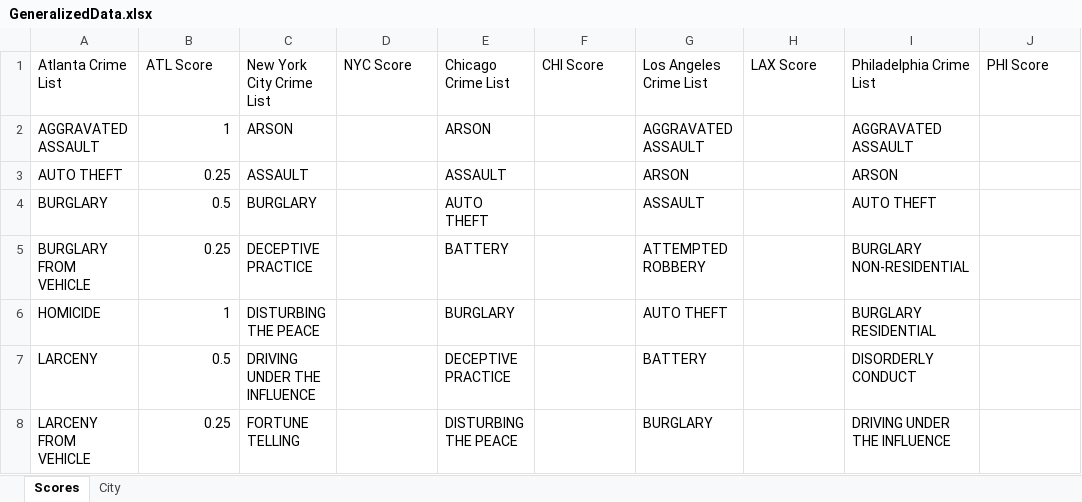
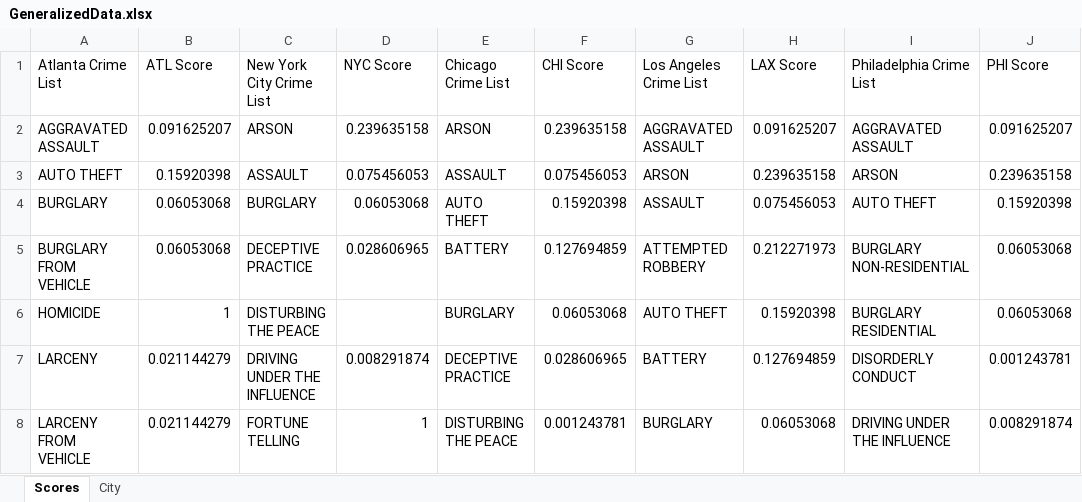
Before and after one commit to joe-spall/Lighthouse-Website, an Excel workbook: database/General_Data/GeneralizedData.xlsx, sheet Scores, drawn as a sheet; only a part is shown; values as stored, in another font and other column widths than the file's, no borders; the diff covers the shown part only; the diff names each change by its address in the sheet, - before the commit and + after, or states it on an @@ line.

Commit message:
Updated Crime Scoring
Collected data from United States Sentencing Commission from 2012-2016
to determine severity of crimes reported and weigh differently on map

```diff
--- a/database/General_Data/GeneralizedData.xlsx (sheet Scores)
+++ b/database/General_Data/GeneralizedData.xlsx (sheet Scores)
-B2 (ATL Score): 1
+B2 (ATL Score): 0.091625207
-D2 (NYC Score): (empty)
+D2 (NYC Score): 0.239635158
-F2 (CHI Score): (empty)
+F2 (CHI Score): 0.239635158
-H2 (LAX Score): (empty)
+H2 (LAX Score): 0.091625207
-J2 (PHI Score): (empty)
+J2 (PHI Score): 0.091625207
-B3 (ATL Score): 0.25
+B3 (ATL Score): 0.15920398
-D3 (NYC Score): (empty)
+D3 (NYC Score): 0.075456053
-F3 (CHI Score): (empty)
+F3 (CHI Score): 0.075456053
-H3 (LAX Score): (empty)
+H3 (LAX Score): 0.239635158
-J3 (PHI Score): (empty)
+J3 (PHI Score): 0.239635158
-B4 (ATL Score): 0.5
+B4 (ATL Score): 0.06053068
-D4 (NYC Score): (empty)
+D4 (NYC Score): 0.06053068
-F4 (CHI Score): (empty)
+F4 (CHI Score): 0.15920398
-H4 (LAX Score): (empty)
+H4 (LAX Score): 0.075456053
-J4 (PHI Score): (empty)
+J4 (PHI Score): 0.15920398
-B5 (ATL Score): 0.25
+B5 (ATL Score): 0.06053068
-D5 (NYC Score): (empty)
+D5 (NYC Score): 0.028606965
-F5 (CHI Score): (empty)
+F5 (CHI Score): 0.127694859
-H5 (LAX Score): (empty)
+H5 (LAX Score): 0.212271973
-J5:J6 (PHI Score): (empty)
+J5:J6 (PHI Score): 0.06053068
-F6 (CHI Score): (empty)
+F6 (CHI Score): 0.06053068
-H6 (LAX Score): (empty)
+H6 (LAX Score): 0.15920398
-B7 (ATL Score): 0.5
+B7 (ATL Score): 0.021144279
-D7 (NYC Score): (empty)
+D7 (NYC Score): 0.008291874
-F7 (CHI Score): (empty)
+F7 (CHI Score): 0.028606965
-H7 (LAX Score): (empty)
+H7 (LAX Score): 0.127694859
-J7 (PHI Score): (empty)
+J7 (PHI Score): 0.001243781
-B8 (ATL Score): 0.25
+B8 (ATL Score): 0.021144279
-D8 (NYC Score): (empty)
+D8 (NYC Score): 1
-F8 (CHI Score): (empty)
+F8 (CHI Score): 0.001243781
-H8 (LAX Score): (empty)
+H8 (LAX Score): 0.06053068
-J8 (PHI Score): (empty)
+J8 (PHI Score): 0.008291874
```
Also changed, not shown: 3 added rows, 3 removed rows and 41 edited cells elsewhere in this sheet, 1 other file.
